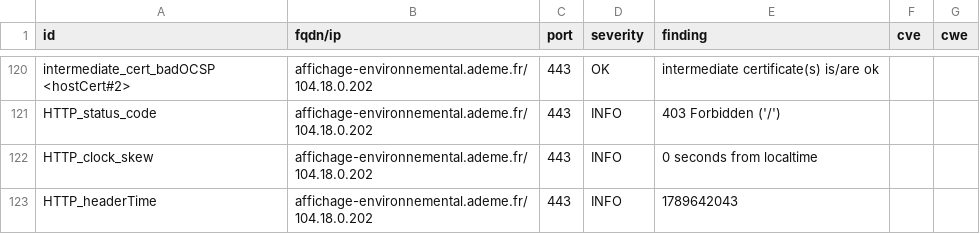
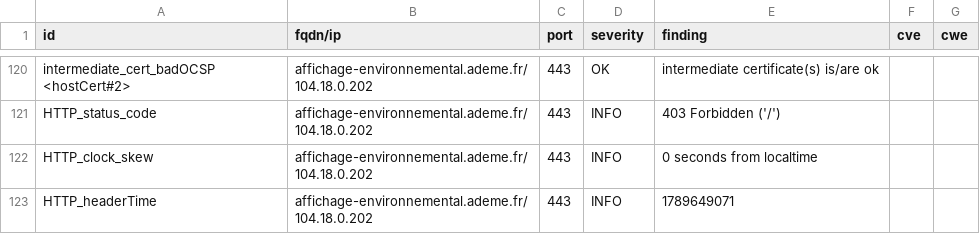
Before and after one commit to luciefoulhac/dashlord, a CSV file: results/aHR0cHM6Ly9hZmZpY2hhZ2UtZW52aXJvbm5lbWVudGFsLmFkZW1lLmZy/testssl.csv, drawn as a sheet; only a part is shown, gaps mark what is left out; the diff covers the shown part only.

```diff
--- a/results/aHR0cHM6Ly9hZmZpY2hhZ2UtZW52aXJvbm5lbWVudGFsLmFkZW1lLmZy/testssl.csv
+++ b/results/aHR0cHM6Ly9hZmZpY2hhZ2UtZW52aXJvbm5lbWVudGFsLmFkZW1lLmZy/testssl.csv
@@ -122,2 +122,2 @@
 "HTTP_clock_skew","affichage-environnemental.ademe.fr/104.18.0.202","443","INFO","0 seconds from localtime","",""
-"HTTP_headerTime","affichage-environnemental.ademe.fr/104.18.0.202","443","INFO","1789642043","",""
+"HTTP_headerTime","affichage-environnemental.ademe.fr/104.18.0.202","443","INFO","1789649071","",""
```
Also changed, not shown: 5 edited cells elsewhere in this file, 14 other files.
